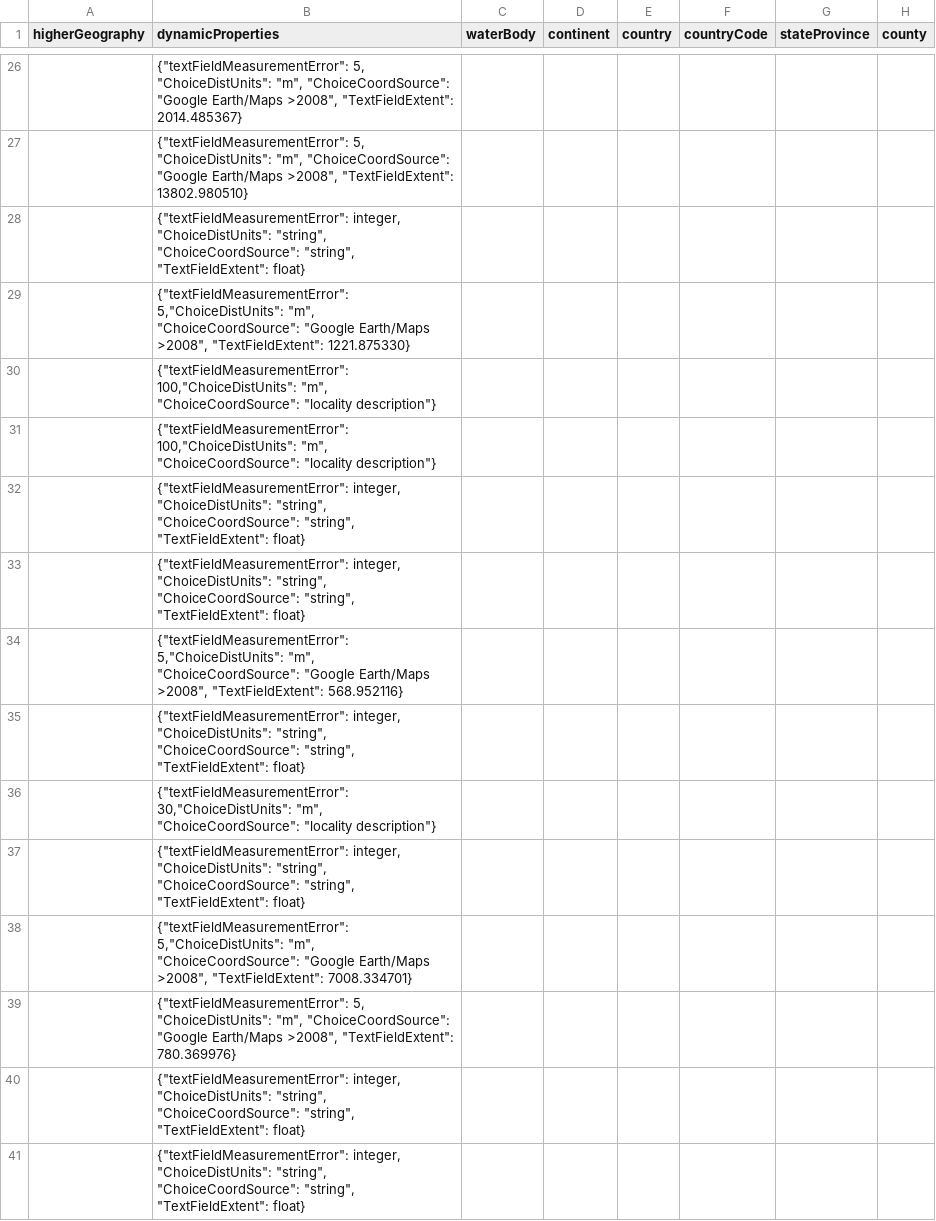
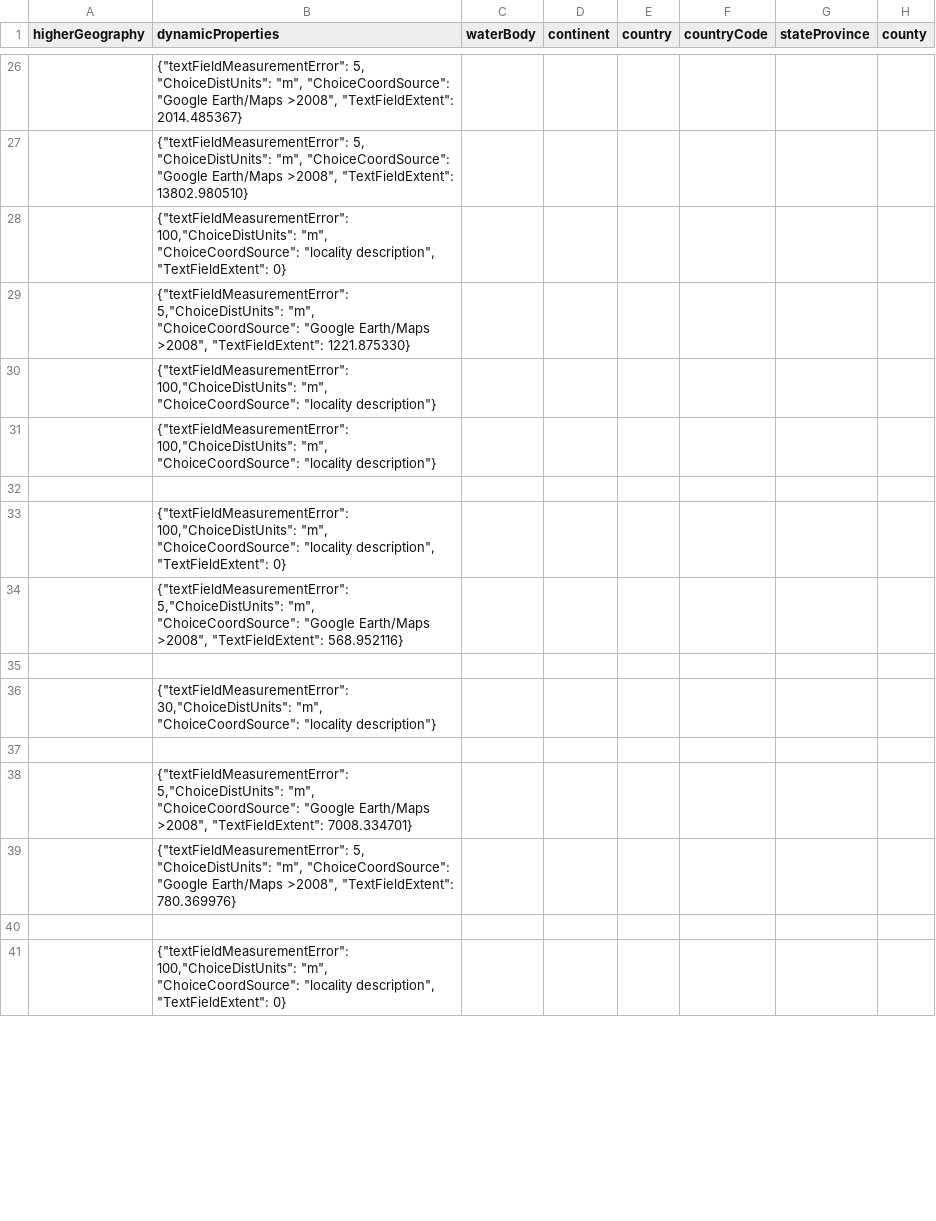
Before and after one commit to marcelooyaneder/Date_GeoParser, a CSV file: GeoParser/GeoRefTest.csv, drawn as a sheet; only a part is shown, gaps mark what is left out; the diff covers the shown part only; the diff names each change by its address in the sheet, - before the commit and + after, or states it on an @@ line.

Commit message:
Update GeoRefTest.csv

```diff
--- a/GeoParser/GeoRefTest.csv
+++ b/GeoParser/GeoRefTest.csv
-B28 (dynamicProperties): {"textFieldMeasurementError": integer, "ChoiceDistUnits": "string", "ChoiceCoordSource": "string", "TextFieldExtent": float}
+B28 (dynamicProperties): {"textFieldMeasurementError": 100,"ChoiceDistUnits": "m", "ChoiceCoordSource": "locality description", "TextFieldExtent": 0}
-B32 (dynamicProperties): {"textFieldMeasurementError": integer, "ChoiceDistUnits": "string", "ChoiceCoordSource": "string", "TextFieldExtent": float}
+B32 (dynamicProperties): (empty)
-B33 (dynamicProperties): {"textFieldMeasurementError": integer, "ChoiceDistUnits": "string", "ChoiceCoordSource": "string", "TextFieldExtent": float}
+B33 (dynamicProperties): {"textFieldMeasurementError": 100,"ChoiceDistUnits": "m", "ChoiceCoordSource": "locality description", "TextFieldExtent": 0}
-B35 (dynamicProperties): {"textFieldMeasurementError": integer, "ChoiceDistUnits": "string", "ChoiceCoordSource": "string", "TextFieldExtent": float}
+B35 (dynamicProperties): (empty)
-B37 (dynamicProperties): {"textFieldMeasurementError": integer, "ChoiceDistUnits": "string", "ChoiceCoordSource": "string", "TextFieldExtent": float}
+B37 (dynamicProperties): (empty)
-B40 (dynamicProperties): {"textFieldMeasurementError": integer, "ChoiceDistUnits": "string", "ChoiceCoordSource": "string", "TextFieldExtent": float}
+B40 (dynamicProperties): (empty)
-B41 (dynamicProperties): {"textFieldMeasurementError": integer, "ChoiceDistUnits": "string", "ChoiceCoordSource": "string", "TextFieldExtent": float}
+B41 (dynamicProperties): {"textFieldMeasurementError": 100,"ChoiceDistUnits": "m", "ChoiceCoordSource": "locality description", "TextFieldExtent": 0}
```
Also changed, not shown: 68 edited cells elsewhere in this file.
